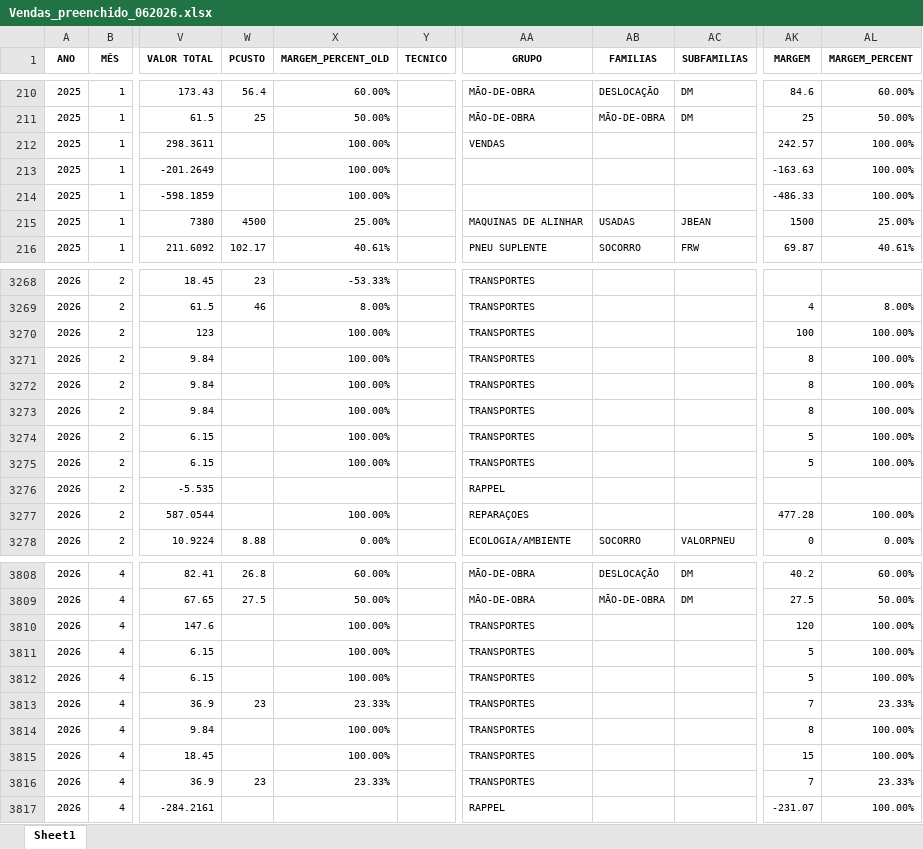
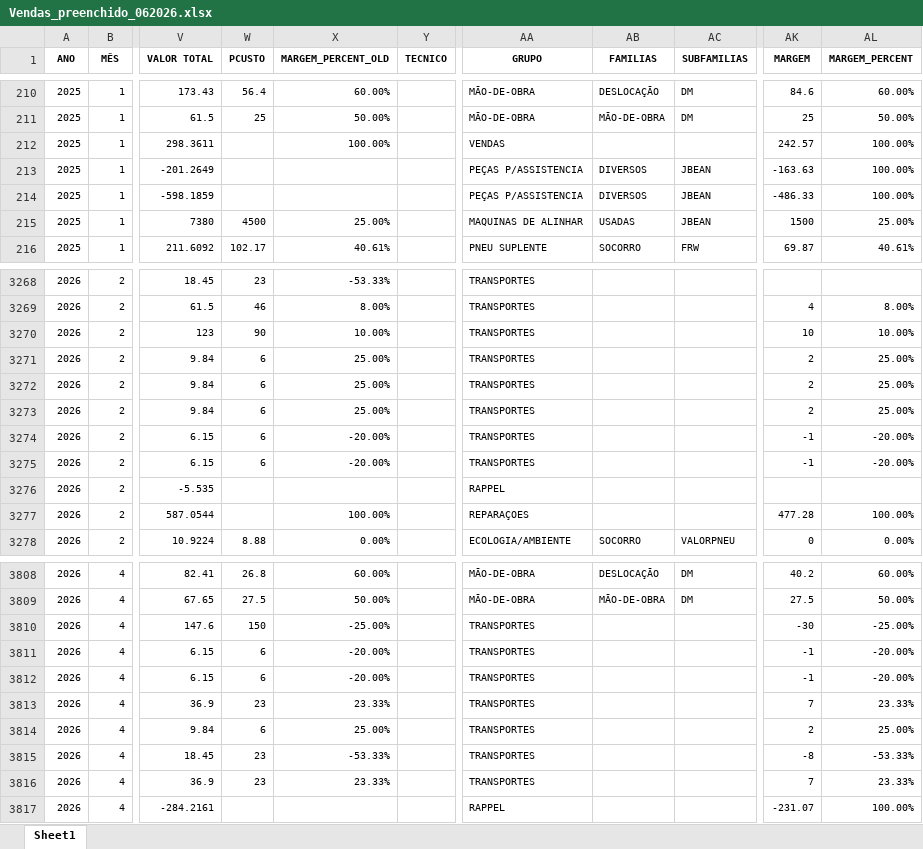
Before and after one commit to PedroM1976/DashboardDM, an Excel workbook: Vendas_preenchido_062026.xlsx, sheet Sheet1, drawn as a sheet; only a part is shown, gaps mark what is left out; values as stored, in another font and other column widths than the file's, no borders; the diff covers the shown part only; the diff names each change by its address in the sheet, - before the commit and + after, or states it on an @@ line.

```diff
--- a/Vendas_preenchido_062026.xlsx (sheet Sheet1)
+++ b/Vendas_preenchido_062026.xlsx (sheet Sheet1)
-X213:X214 (MARGEM_PERCENT_OLD): 100.00%
+X213:X214 (MARGEM_PERCENT_OLD): (empty)
-AA213:AA214 (GRUPO): (empty)
+AA213:AA214 (GRUPO): PEÇAS P/ASSISTENCIA
-AB213:AB214 (FAMILIAS): (empty)
+AB213:AB214 (FAMILIAS): DIVERSOS
-AC213:AC214 (SUBFAMILIAS): (empty)
+AC213:AC214 (SUBFAMILIAS): JBEAN
-W3270 (PCUSTO): (empty)
+W3270 (PCUSTO): 90
-X3270 (MARGEM_PERCENT_OLD): 100.00%
+X3270 (MARGEM_PERCENT_OLD): 10.00%
-AK3270 (MARGEM): 100
+AK3270 (MARGEM): 10
-AL3270 (MARGEM_PERCENT): 100.00%
+AL3270 (MARGEM_PERCENT): 10.00%
-W3271:W3275 (PCUSTO): (empty)
+W3271:W3275 (PCUSTO): 6
-X3271:X3273 (MARGEM_PERCENT_OLD): 100.00%
+X3271:X3273 (MARGEM_PERCENT_OLD): 25.00%
-AK3271:AK3273 (MARGEM): 8
+AK3271:AK3273 (MARGEM): 2
-AL3271:AL3273 (MARGEM_PERCENT): 100.00%
+AL3271:AL3273 (MARGEM_PERCENT): 25.00%
-X3274:X3275 (MARGEM_PERCENT_OLD): 100.00%
+X3274:X3275 (MARGEM_PERCENT_OLD): -20.00%
-AK3274:AK3275 (MARGEM): 5
+AK3274:AK3275 (MARGEM): -1
-AL3274:AL3275 (MARGEM_PERCENT): 100.00%
+AL3274:AL3275 (MARGEM_PERCENT): -20.00%
-W3810 (PCUSTO): (empty)
+W3810 (PCUSTO): 150
-X3810 (MARGEM_PERCENT_OLD): 100.00%
+X3810 (MARGEM_PERCENT_OLD): -25.00%
-AK3810 (MARGEM): 120
+AK3810 (MARGEM): -30
-AL3810 (MARGEM_PERCENT): 100.00%
+AL3810 (MARGEM_PERCENT): -25.00%
-W3811:W3812 (PCUSTO): (empty)
+W3811:W3812 (PCUSTO): 6
-X3811:X3812 (MARGEM_PERCENT_OLD): 100.00%
+X3811:X3812 (MARGEM_PERCENT_OLD): -20.00%
-AK3811:AK3812 (MARGEM): 5
+AK3811:AK3812 (MARGEM): -1
-AL3811:AL3812 (MARGEM_PERCENT): 100.00%
+AL3811:AL3812 (MARGEM_PERCENT): -20.00%
-W3814 (PCUSTO): (empty)
+W3814 (PCUSTO): 6
-X3814 (MARGEM_PERCENT_OLD): 100.00%
+X3814 (MARGEM_PERCENT_OLD): 25.00%
-AK3814 (MARGEM): 8
+AK3814 (MARGEM): 2
-AL3814 (MARGEM_PERCENT): 100.00%
+AL3814 (MARGEM_PERCENT): 25.00%
-W3815 (PCUSTO): (empty)
+W3815 (PCUSTO): 23
-X3815 (MARGEM_PERCENT_OLD): 100.00%
+X3815 (MARGEM_PERCENT_OLD): -53.33%
-AK3815 (MARGEM): 15
+AK3815 (MARGEM): -8
-AL3815 (MARGEM_PERCENT): 100.00%
+AL3815 (MARGEM_PERCENT): -53.33%
```
Also changed, not shown: 5 added rows, 761 edited cells and cell formats elsewhere in this sheet, 4 other files.
